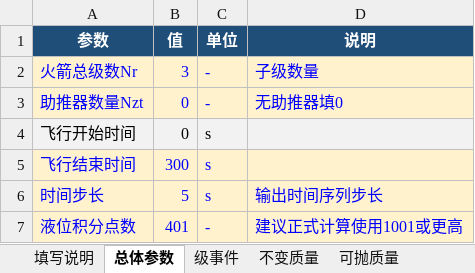
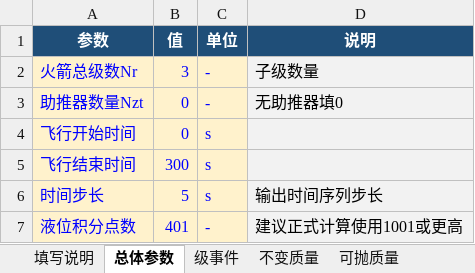
Before and after one commit to Waiiicha/rocket-cg-calculator, an Excel workbook: input_template.xlsx, sheet 总体参数, drawn as a sheet; values as stored, in another font and other column widths than the file's, no borders; the diff names each change by its address in the sheet, - before the commit and + after, or states it on an @@ line.

```diff
--- a/input_template.xlsx (sheet 总体参数)
+++ b/input_template.xlsx (sheet 总体参数)
@@ D2:D3 fill: #FFF2CC → #F2F2F2, text colour: #0000FF → black @@
@@ A4:C4 fill: #F2F2F2 → #FFF2CC, text colour: black → #0000FF @@
-D5:D7 fill: #FFF2CC
+D5:D7 fill: #F2F2F2
-D6:D7 text colour: #0000FF
+D6:D7 text colour: black
```
Also changed, not shown: sheet 级事件, sheet 不变质量, sheet 外行导管, sheet 贮箱几何_第一类, sheet 贮箱基本参数, sheet 贮箱几何_第二类, 1 more sheet, input_starship_example.xlsx, 2 other files.
